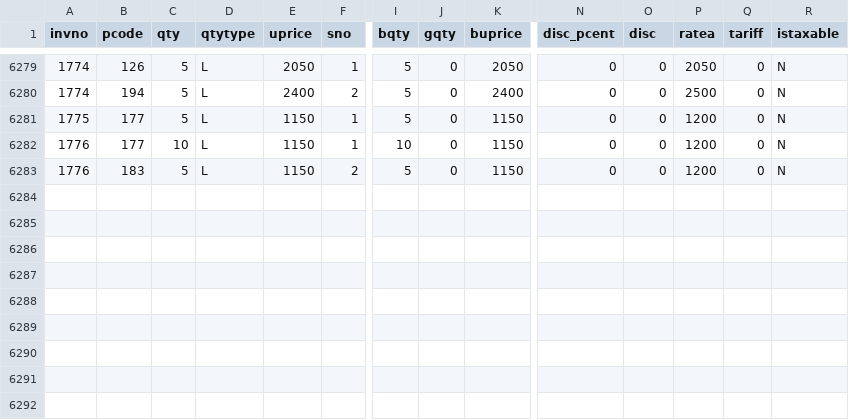
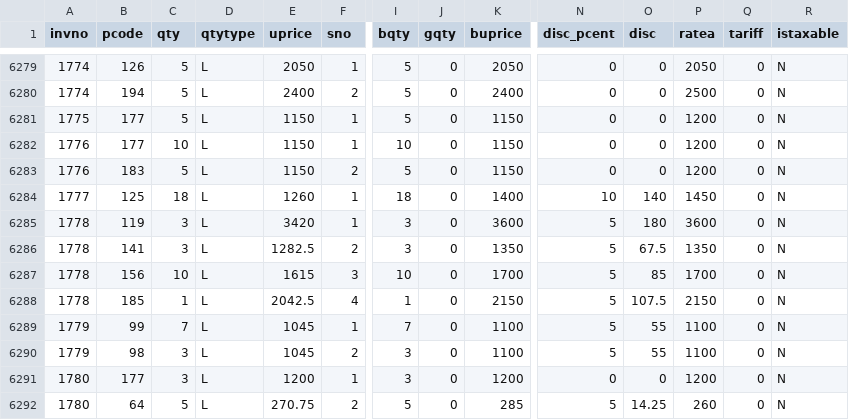
Before and after one commit to ahmedvohrra/zip1_naveed_daily_EXPORT, a CSV file: raw/INV1S.csv, drawn as a sheet; only a part is shown, gaps mark what is left out; rows hold the shown columns only; the diff names each change by its address in the sheet, - before the commit and + after, or states it on an @@ line.

```diff
--- a/raw/INV1S.csv
+++ b/raw/INV1S.csv
+row 6284: 1777 | 125 | 18 | L | 1260 | 1 | 18 | 0 | 1400 | 10 | 140 | 1450 | 0 | N
+row 6285: 1778 | 119 | 3 | L | 3420 | 1 | 3 | 0 | 3600 | 5 | 180 | 3600 | 0 | N
+row 6286: 1778 | 141 | 3 | L | 1282.5 | 2 | 3 | 0 | 1350 | 5 | 67.5 | 1350 | 0 | N
+row 6287: 1778 | 156 | 10 | L | 1615 | 3 | 10 | 0 | 1700 | 5 | 85 | 1700 | 0 | N
+row 6288: 1778 | 185 | 1 | L | 2042.5 | 4 | 1 | 0 | 2150 | 5 | 107.5 | 2150 | 0 | N
+row 6289: 1779 | 99 | 7 | L | 1045 | 1 | 7 | 0 | 1100 | 5 | 55 | 1100 | 0 | N
+row 6290: 1779 | 98 | 3 | L | 1045 | 2 | 3 | 0 | 1100 | 5 | 55 | 1100 | 0 | N
+row 6291: 1780 | 177 | 3 | L | 1200 | 1 | 3 | 0 | 1200 | 0 | 0 | 1200 | 0 | N
+row 6292: 1780 | 64 | 5 | L | 270.75 | 2 | 5 | 0 | 285 | 5 | 14.25 | 260 | 0 | N
```
Also changed, not shown: invoice_lines.csv, ledger_all.csv, 23 other files.
